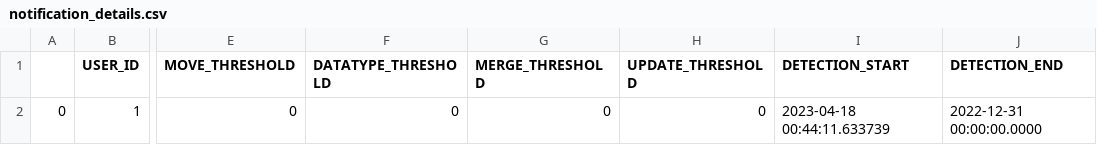
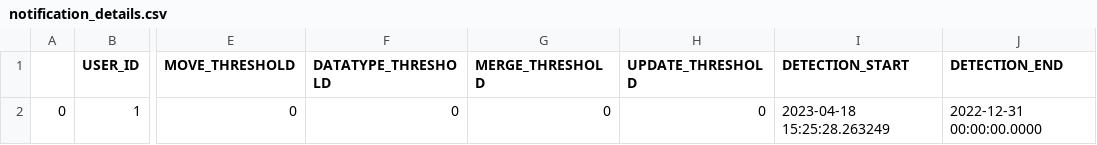
Before and after one commit to alex-randles/MQI-Framework, a CSV file: static/change_detection_cache/changes_info/notification_details.csv, drawn as a sheet; only a part is shown, gaps mark what is left out; the diff names each change by its address in the sheet, - before the commit and + after, or states it on an @@ line.

```diff
--- a/static/change_detection_cache/changes_info/notification_details.csv
+++ b/static/change_detection_cache/changes_info/notification_details.csv
-I2 (DETECTION_START): 2023-04-18 00:44:11.633739
+I2 (DETECTION_START): 2023-04-18 15:25:28.263249
```
Also changed, not shown: 10 other files.
